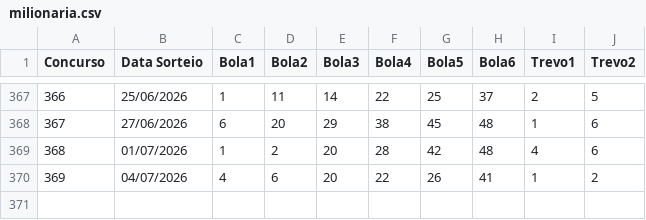
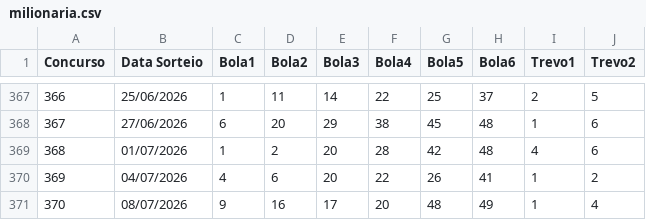
Before and after one commit to AdHAUSS/GAIN, a CSV file: milionaria.csv, drawn as a sheet; only a part is shown, gaps mark what is left out.

Commit message:
Update milionaria.csv

```diff
--- a/milionaria.csv
+++ b/milionaria.csv
@@ -370 +370,2 @@ Concurso,Data Sorteio,Bola1,Bola2,Bola3,Bola4,Bola5,Bola6,Trevo1,Trevo2
 369,04/07/2026,4,6,20,22,26,41,1,2
+370,08/07/2026,9,16,17,20,48,49,1,4
```
